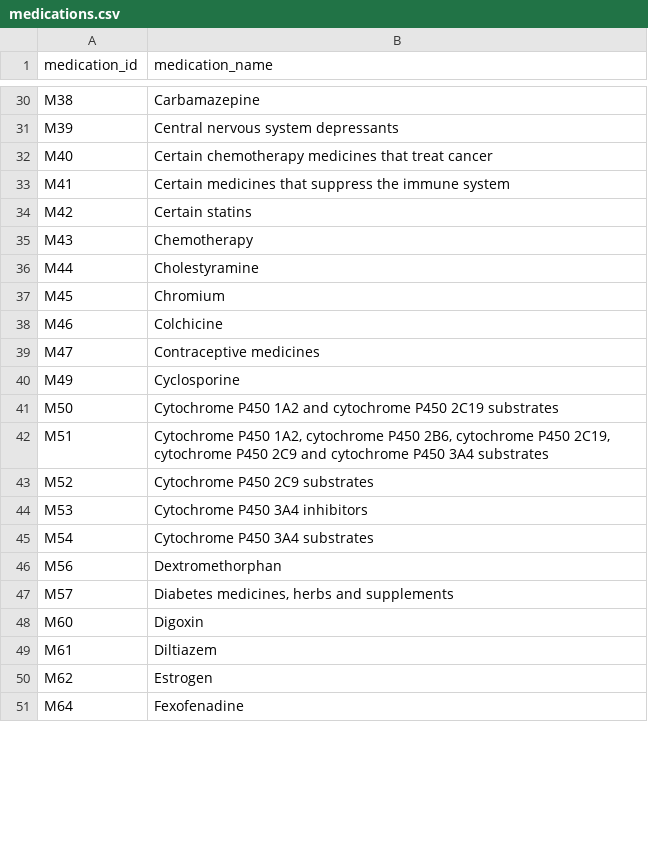
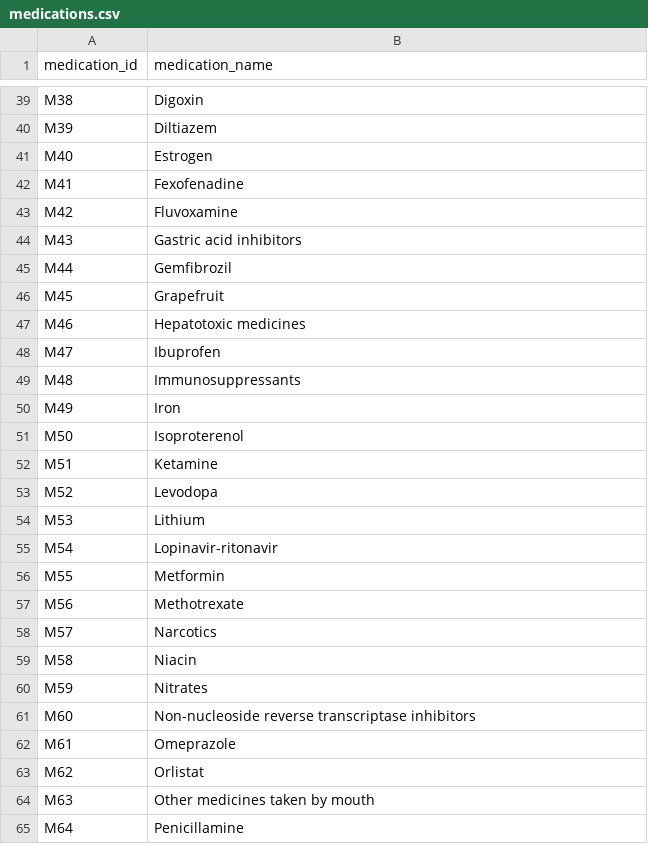
Before and after one commit to kevinkchen1/Personalized-Supplement-Recommender, a CSV file: medications.csv, drawn as a sheet; only a part is shown, gaps mark what is left out; addresses are those after the commit; the diff covers the shown part only; the diff names each change by its address in the sheet, - before the commit and + after, or states it on an @@ line.

Commit message:
cleaned up medications more

```diff
--- a/medications.csv
+++ b/medications.csv
-B39 (medication_name): Carbamazepine
+B39 (medication_name): Digoxin
-B40 (medication_name): Central nervous system depressants
+B40 (medication_name): Diltiazem
-B41 (medication_name): Certain chemotherapy medicines that treat cancer
+B41 (medication_name): Estrogen
-B42 (medication_name): Certain medicines that suppress the immune system
+B42 (medication_name): Fexofenadine
-B43 (medication_name): Certain statins
+B43 (medication_name): Fluvoxamine
-B44 (medication_name): Chemotherapy
+B44 (medication_name): Gastric acid inhibitors
-B45 (medication_name): Cholestyramine
+B45 (medication_name): Gemfibrozil
-B46 (medication_name): Chromium
+B46 (medication_name): Grapefruit
-B47 (medication_name): Colchicine
+B47 (medication_name): Hepatotoxic medicines
-B48 (medication_name): Contraceptive medicines
+B48 (medication_name): Ibuprofen
+row 49: M48 | Immunosuppressants
-B50 (medication_name): Cyclosporine
+B50 (medication_name): Iron
-B51 (medication_name): Cytochrome P450 1A2 and cytochrome P450 2C19 substrates
+B51 (medication_name): Isoproterenol
-B52 (medication_name): Cytochrome P450 1A2, cytochrome P450 2B6, cytochrome P450 2C19, cytochrome P450 2C9 and cytochrome P450 3A4 substrates
+B52 (medication_name): Ketamine
-B53 (medication_name): Cytochrome P450 2C9 substrates
+B53 (medication_name): Levodopa
-B54 (medication_name): Cytochrome P450 3A4 inhibitors
+B54 (medication_name): Lithium
-B55 (medication_name): Cytochrome P450 3A4 substrates
+B55 (medication_name): Lopinavir-ritonavir
+row 56: M55 | Metformin
-B57 (medication_name): Dextromethorphan
+B57 (medication_name): Methotrexate
-B58 (medication_name): Diabetes medicines, herbs and supplements
+B58 (medication_name): Narcotics
+row 59: M58 | Niacin
+row 60: M59 | Nitrates
-B61 (medication_name): Digoxin
+B61 (medication_name): Non-nucleoside reverse transcriptase inhibitors
-B62 (medication_name): Diltiazem
+B62 (medication_name): Omeprazole
-B63 (medication_name): Estrogen
+B63 (medication_name): Orlistat
+row 64: M63 | Other medicines taken by mouth
-B65 (medication_name): Fexofenadine
+B65 (medication_name): Penicillamine
```
Also changed, not shown: 11 added rows, 30 removed rows and 47 edited cells elsewhere in this file, supplement_medication_interacts_with.csv, 2 other files.
